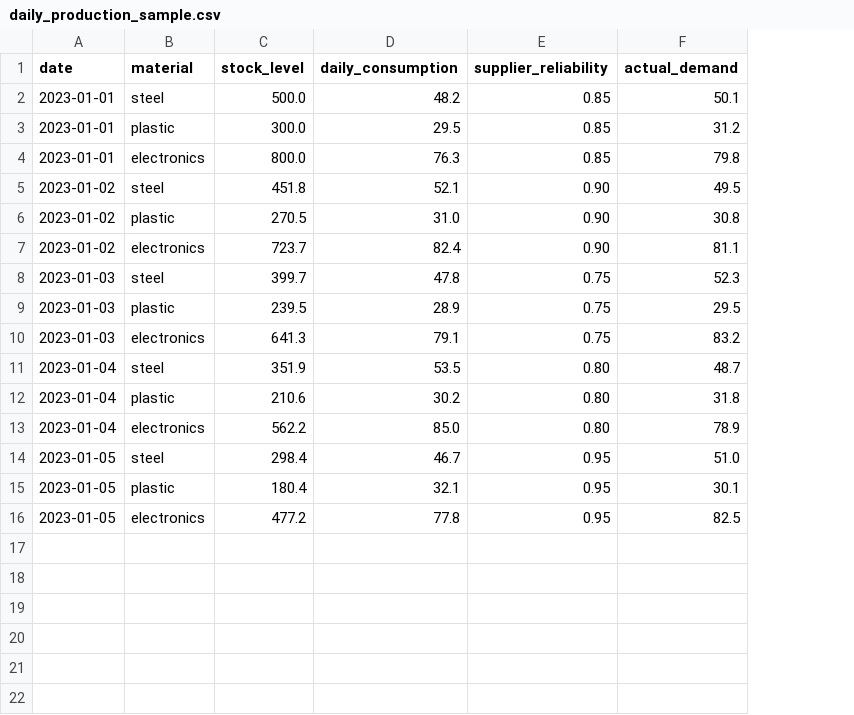
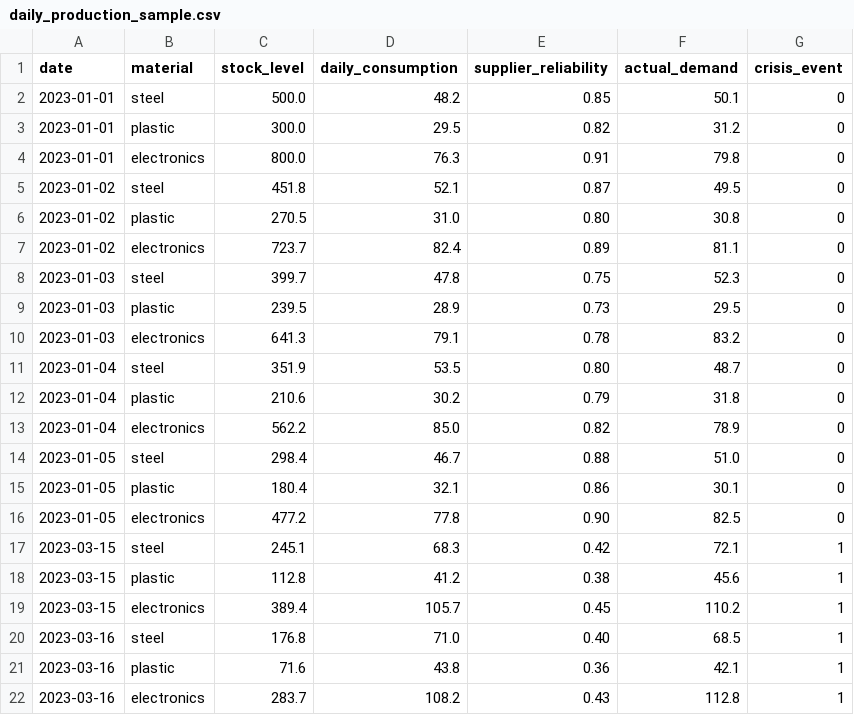
Before and after one commit to abdullah-altunkaynak/agent-arena, a CSV file: backend/agents/demand_forecaster/data_sample/daily_production_sample.csv, drawn as a sheet; the diff names each change by its address in the sheet, - before the commit and + after, or states it on an @@ line.

```diff
--- a/backend/agents/demand_forecaster/data_sample/daily_production_sample.csv
+++ b/backend/agents/demand_forecaster/data_sample/daily_production_sample.csv
+column G (crisis_event), rows 2-16: all 0
-E3 (supplier_reliability): 0.85
+E3 (supplier_reliability): 0.82
-E4 (supplier_reliability): 0.85
+E4 (supplier_reliability): 0.91
-E5 (supplier_reliability): 0.90
+E5 (supplier_reliability): 0.87
-E6 (supplier_reliability): 0.90
+E6 (supplier_reliability): 0.80
-E7 (supplier_reliability): 0.90
+E7 (supplier_reliability): 0.89
-E9 (supplier_reliability): 0.75
+E9 (supplier_reliability): 0.73
-E10 (supplier_reliability): 0.75
+E10 (supplier_reliability): 0.78
-E12 (supplier_reliability): 0.80
+E12 (supplier_reliability): 0.79
-E13 (supplier_reliability): 0.80
+E13 (supplier_reliability): 0.82
-E14 (supplier_reliability): 0.95
+E14 (supplier_reliability): 0.88
-E15 (supplier_reliability): 0.95
+E15 (supplier_reliability): 0.86
-E16 (supplier_reliability): 0.95
+E16 (supplier_reliability): 0.90
+row 17: 2023-03-15 | steel | 245.1 | 68.3 | 0.42 | 72.1 | 1
+row 18: 2023-03-15 | plastic | 112.8 | 41.2 | 0.38 | 45.6 | 1
+row 19: 2023-03-15 | electronics | 389.4 | 105.7 | 0.45 | 110.2 | 1
+row 20: 2023-03-16 | steel | 176.8 | 71.0 | 0.40 | 68.5 | 1
+row 21: 2023-03-16 | plastic | 71.6 | 43.8 | 0.36 | 42.1 | 1
+row 22: 2023-03-16 | electronics | 283.7 | 108.2 | 0.43 | 112.8 | 1
```
Also changed, not shown: 29 other files.
